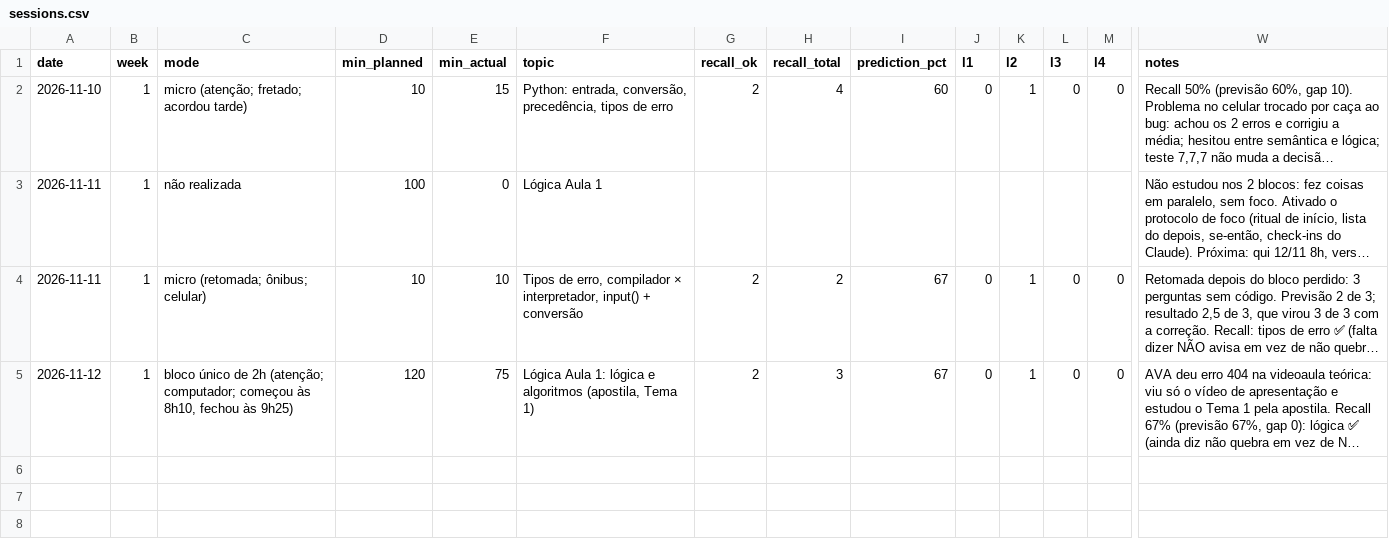
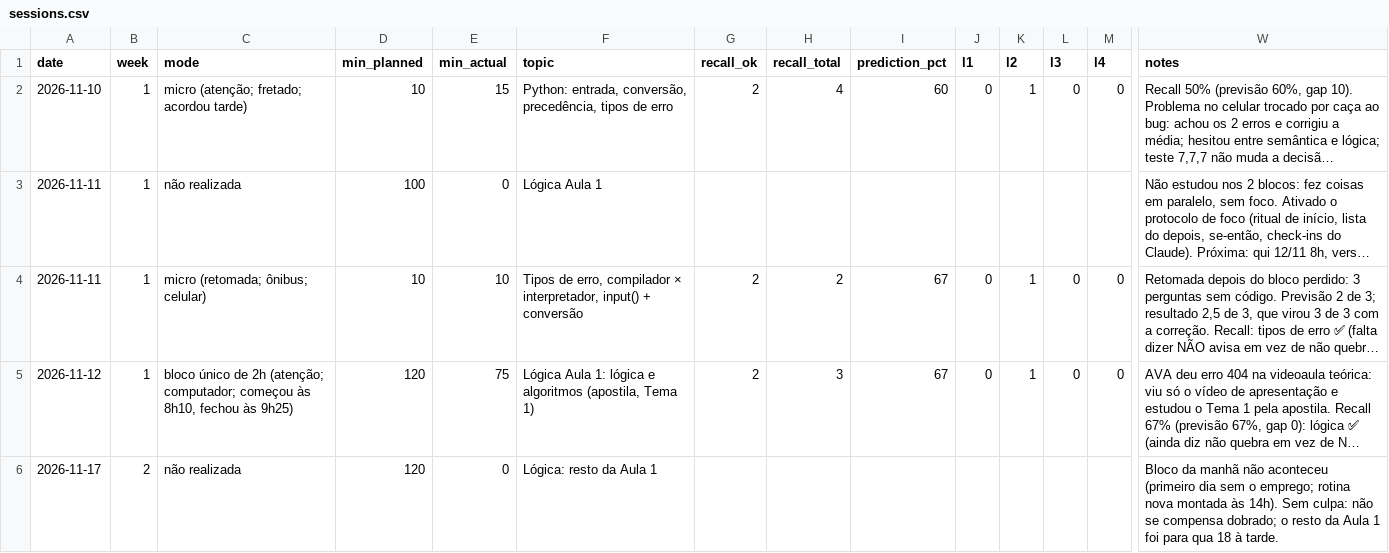
Before and after one commit to G4vo-dev/estudos-ads, a CSV file: agora-notebook/sessions.csv, drawn as a sheet; only a part is shown, gaps mark what is left out; long unchanged cells end in …; rows hold the shown columns only; the diff covers the shown part only; the diff names each change by its address in the sheet, - before the commit and + after, or states it on an @@ line.

```diff
--- a/agora-notebook/sessions.csv
+++ b/agora-notebook/sessions.csv
+row 6: 2026-11-17 | 2 | não realizada | 120 | 0 | Lógica: resto da Aula 1 |  |  |  |  |  |  |  | Bloco da manhã não aconteceu (primeiro dia sem o emprego; rotina nova montada às 14h). Sem culpa: não se compensa dobrado; o resto da Aula 1 foi para qua 18 à tarde.
```
Also changed, not shown: 1 added row elsewhere in this file, agora-notebook/cards.csv.
